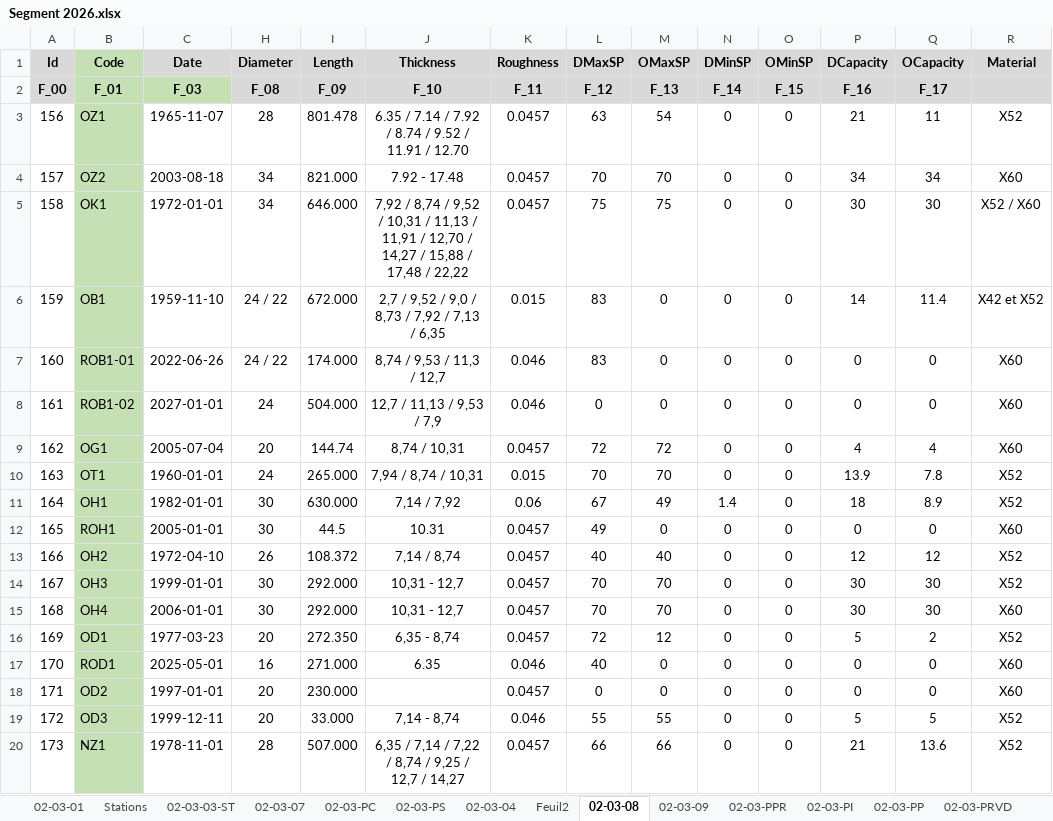
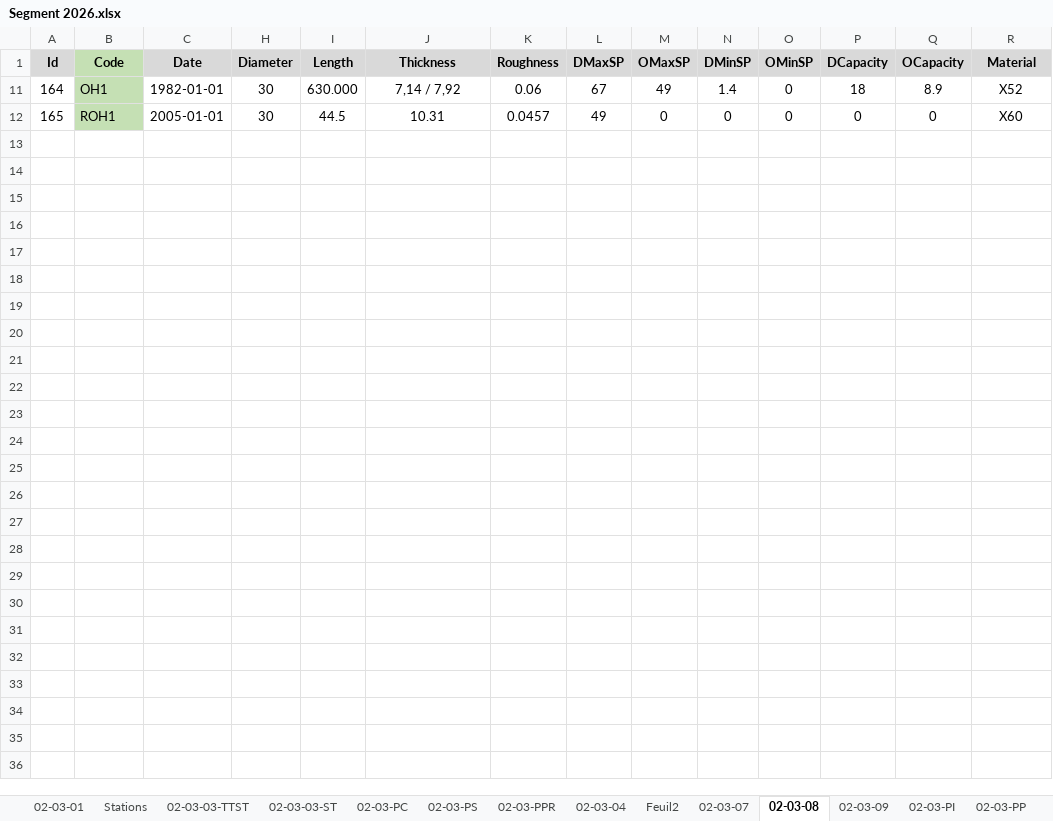
Before and after one commit to CHOUABBIA-AMINE/HyFloAPI, an Excel workbook: src/main/resources/data/Segment 2026.xlsx, sheet 02-03-08, drawn as a sheet; only a part is shown; values as stored, in another font and other column widths than the file's, no borders; rows hold the shown columns only; the diff covers the shown part only; the diff names each change by its address in the sheet, - before the commit and + after, or states it on an @@ line.

```diff
--- a/src/main/resources/data/Segment 2026.xlsx (sheet 02-03-08)
+++ b/src/main/resources/data/Segment 2026.xlsx (sheet 02-03-08)
+sheet tab: 02-03-03-TTST
@@ sheet tab order changed: 02-03-01 | Stations | 02-03-03-TTST | 02-03-03-ST | 02-03-PC | 02-03-PS | 02-03-PPR | 02-03-04 | Feuil2 | 02-03-07 | 02-03-08 | 02-03-09 | 02-03-PI | 02-03-PP @@
@@ row 2 hidden: F_00 | F_01 | F_03 | F_08 | F_09 | F_10 | F_11 | F_12 | F_13 | F_14 | F_15 | F_16 | F_17 @@
@@ row 3 hidden: 156 | OZ1 | 1965-11-07 | 28 | 801.478 | 6.35 / 7.14 / 7.92 / 8.74 / 9.52 / 11.91 / 12.70 | 0.0457 | 63 | 54 | 0 | 0 | 21 | 11 | X52 @@
@@ row 4 hidden: 157 | OZ2 | 2003-08-18 | 34 | 821.000 | 7.92 - 17.48 | 0.0457 | 70 | 70 | 0 | 0 | 34 | 34 | X60 @@
@@ row 5 hidden: 158 | OK1 | 1972-01-01 | 34 | 646.000 | 7,92 / 8,74 / 9,52 / 10,31 / 11,13 / 11,91 / 12,70 / 14,27 / 15,88 / 17,48 / 22,22 | 0.0457 | 75 | 75 | 0 | 0 | 30 | 30 | X52 / X60 @@
@@ row 6 hidden: 159 | OB1 | 1959-11-10 | 24 / 22 | 672.000 | 2,7 / 9,52 / 9,0 / 8,73 / 7,92 / 7,13 / 6,35 | 0.015 | 83 | 0 | 0 | 0 | 14 | 11.4 | X42 et X52 @@
@@ row 7 hidden: 160 | ROB1-01 | 2022-06-26 | 24 / 22 | 174.000 | 8,74 / 9,53 / 11,3 / 12,7 | 0.046 | 83 | 0 | 0 | 0 | 0 | 0 | X60 @@
@@ row 8 hidden: 161 | ROB1-02 | 2027-01-01 | 24 | 504.000 | 12,7 / 11,13 / 9,53 / 7,9 | 0.046 | 0 | 0 | 0 | 0 | 0 | 0 | X60 @@
@@ row 9 hidden: 162 | OG1 | 2005-07-04 | 20 | 144.74 | 8,74 / 10,31 | 0.0457 | 72 | 72 | 0 | 0 | 4 | 4 | X60 @@
@@ row 10 hidden: 163 | OT1 | 1960-01-01 | 24 | 265.000 | 7,94 / 8,74 / 10,31 | 0.015 | 70 | 70 | 0 | 0 | 13.9 | 7.8 | X52 @@
@@ row 13 hidden: 166 | OH2 | 1972-04-10 | 26 | 108.372 | 7,14 / 8,74 | 0.0457 | 40 | 40 | 0 | 0 | 12 | 12 | X52 @@
@@ row 14 hidden: 167 | OH3 | 1999-01-01 | 30 | 292.000 | 10,31 - 12,7 | 0.0457 | 70 | 70 | 0 | 0 | 30 | 30 | X52 @@
@@ row 15 hidden: 168 | OH4 | 2006-01-01 | 30 | 292.000 | 10,31 - 12,7 | 0.0457 | 70 | 70 | 0 | 0 | 30 | 30 | X60 @@
@@ row 16 hidden: 169 | OD1 | 1977-03-23 | 20 | 272.350 | 6,35 - 8,74 | 0.0457 | 72 | 12 | 0 | 0 | 5 | 2 | X52 @@
@@ row 17 hidden: 170 | ROD1 | 2025-05-01 | 16 | 271.000 | 6.35 | 0.046 | 40 | 0 | 0 | 0 | 0 | 0 | X60 @@
@@ row 18 hidden: 171 | OD2 | 1997-01-01 | 20 | 230.000 |  | 0.0457 | 0 | 0 | 0 | 0 | 0 | 0 | X60 @@
@@ row 19 hidden: 172 | OD3 | 1999-12-11 | 20 | 33.000 | 7,14 - 8,74 | 0.046 | 55 | 55 | 0 | 0 | 5 | 5 | X52 @@
@@ row 20 hidden: 173 | NZ1 | 1978-11-01 | 28 | 507.000 | 6,35 / 7,14 / 7,22 / 8,74 / 9,25 / 12,7 / 14,27 | 0.0457 | 66 | 66 | 0 | 0 | 21 | 13.6 | X52 @@
```
Also changed, not shown: 39 hidden or unhidden rows elsewhere in this sheet, sheet 02-03-PS, sheet 02-03-PC, sheet 02-03-03-ST, sheet 02-03-09, sheet 02-03-PPR, sheet 02-03-01, formulas that keep their value, hidden cells, src/main/resources/data/HyFlo_db.xlsx.
